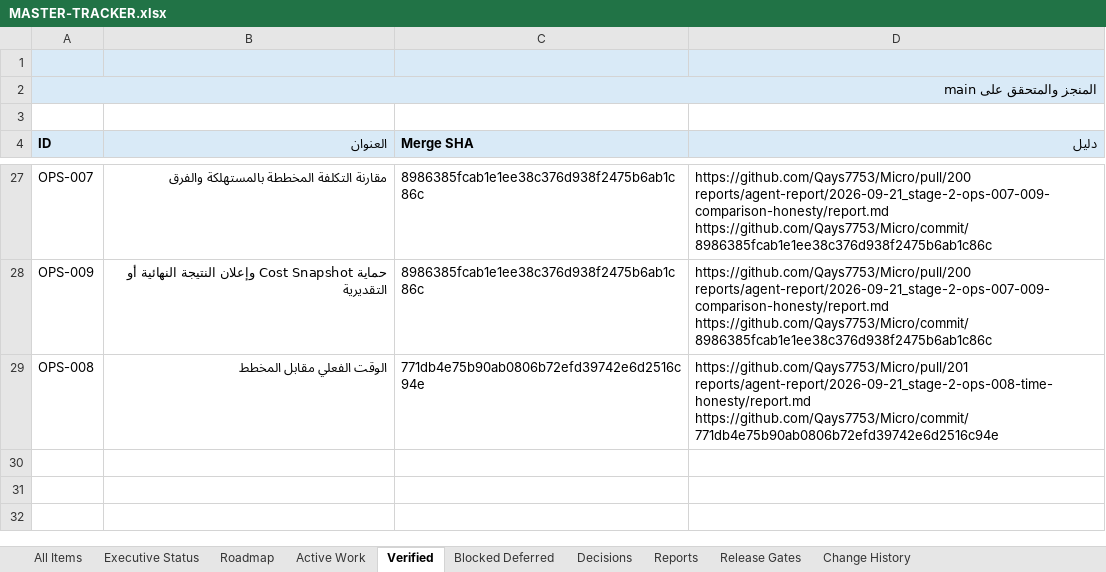
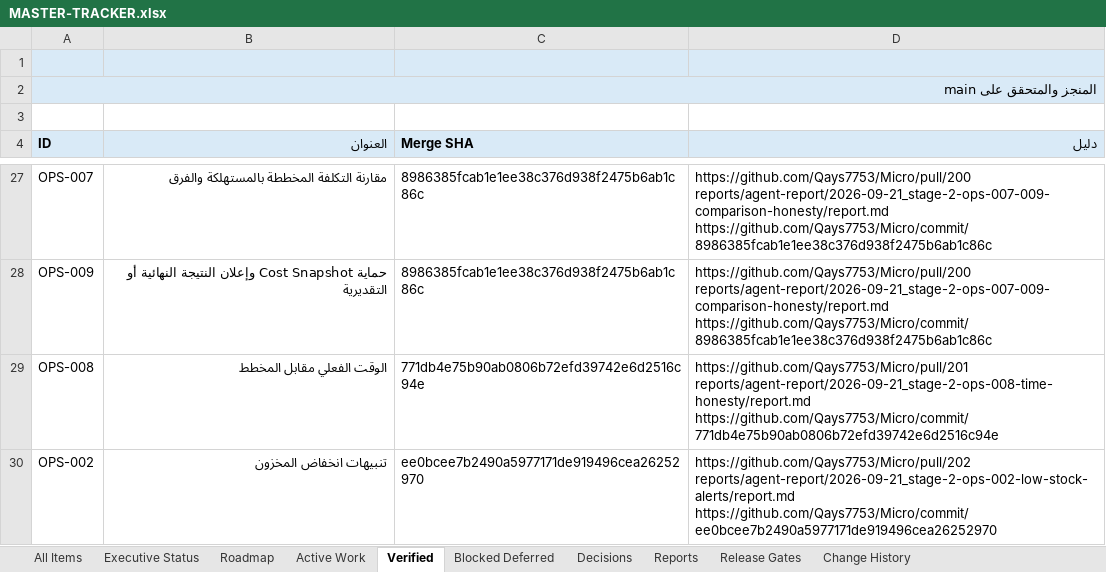
Before and after one commit to Qays7753/Micro, an Excel workbook: docs/operations/control/generated/MASTER-TRACKER.xlsx, sheet Verified, drawn as a sheet; only a part is shown, gaps mark what is left out; values as stored, in another font and other column widths than the file's, no borders; ↵ is a line break in a cell; the diff names each change by its address in the sheet, - before the commit and + after, or states it on an @@ line.

Commit message:
docs(operations): Stage 2 Wave 7 — OPS-003 documented deferral with owner decisions D1-D6 (assessment wave, no code)
Five read-only analysis agents (expenses/Writer, contracts, storage/UX,
red-team, tests) assessed OPS-003 from verified main ee0bcee with zero
code written. Verdict: the architecture is sufficient (canonical record()
with type+key idempotency inside the write boundary, atomic reversal,
read-time derivation, export envelope — all implemented and tested) but
NO contract defines recurring-expense-reminder semantics (fields, period
rule, confirmation consequence, per-period idempotency derivation,
handled-marker — expenses legally cannot link to reminders per
policies.ts:343-346), and the preferences charter forbids
financial-adjacent content while a new store needs the guarded
35/36-27/28 triple diff. Implementing now would invent money-adjacent
semantics — forbidden without owner decision (AGENTS §10 rule 11,
contract 05 §10, BE-001's own 'contract before implementation' rule).

OPS-003 stays DEFERRED (DEPENDENCY_GATE_REQUIRED_BEFORE_PILOT) with six
precise owner decisions (D1-D6) recorded in the item; WS-170 records the
assessment (CLAIMED -> DEFERRED). Wave 6 closed VERIFIED at ee0bcee in
the same commit. current-state §54; views/Excel/meta regenerated; full
pnpm check re-run after guarded-file changes: EXIT 0.

Stage 2 is NOT complete: OPS-001/002/004/005/006/007/008/009 are
VERIFIED on main; OPS-003 remains the only open Stage 2 item, gated on
the owner's D1-D6 decisions. No Pilot, no Stage 3.

```diff
--- a/docs/operations/control/generated/MASTER-TRACKER.xlsx (sheet Verified)
+++ b/docs/operations/control/generated/MASTER-TRACKER.xlsx (sheet Verified)
+row 30: OPS-002 | تنبيهات انخفاض المخزون | ee0bcee7b2490a5977171de919496cea26252970 | https://github.com/Qays7753/Micro/pull/202 ↵ reports/agent-report/2026-09-21_stage-2-ops-002-low-stock-alerts/report.md ↵ https://github.com/Qays7753/Micro/commit/ee0bcee7b2490a5977171de919496cea26252970
```
Also changed, not shown: sheet Active Work, sheet Reports, sheet All Items, sheet Change History, sheet Executive Status, 14 other files.
